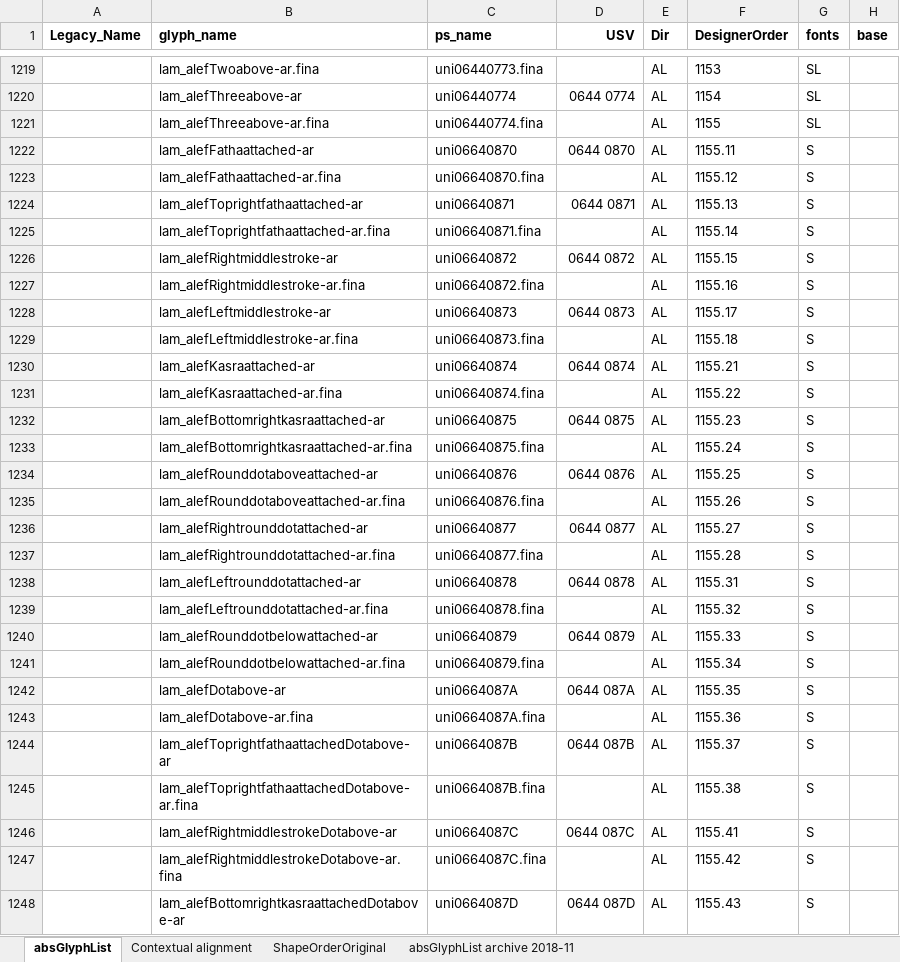
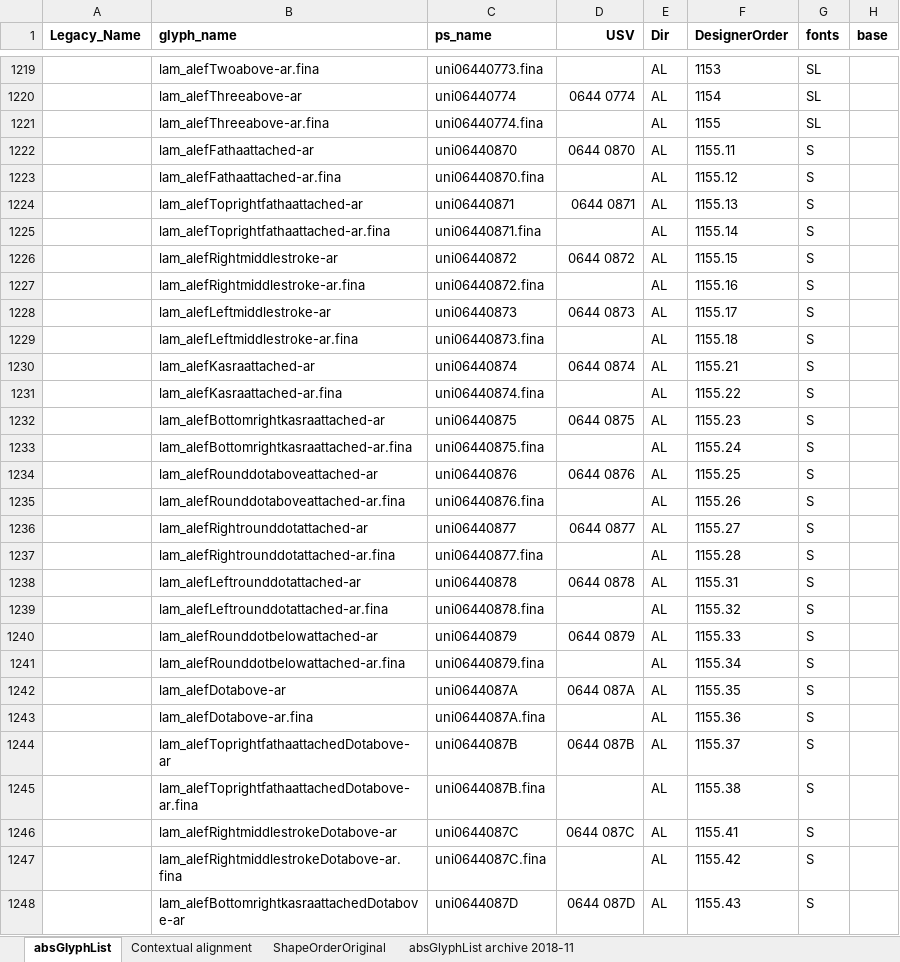
Before and after one commit to silnrsi/font-arab-tools, an Excel workbook: absGlyphList/absGlyphList.xlsx, sheet absGlyphList, drawn as a sheet; only a part is shown, gaps mark what is left out; values as stored, in another font and other column widths than the file's, no borders; charts and pictures not drawn; the diff covers the shown part only; the diff names each change by its address in the sheet, - before the commit and + after, or states it on an @@ line.

```diff
--- a/absGlyphList/absGlyphList.xlsx (sheet absGlyphList)
+++ b/absGlyphList/absGlyphList.xlsx (sheet absGlyphList)
-C1222 (ps_name): uni06640870
+C1222 (ps_name): uni06440870
-C1223 (ps_name): uni06640870.fina
+C1223 (ps_name): uni06440870.fina
-C1224 (ps_name): uni06640871
+C1224 (ps_name): uni06440871
-C1225 (ps_name): uni06640871.fina
+C1225 (ps_name): uni06440871.fina
-C1226 (ps_name): uni06640872
+C1226 (ps_name): uni06440872
-C1227 (ps_name): uni06640872.fina
+C1227 (ps_name): uni06440872.fina
-C1228 (ps_name): uni06640873
+C1228 (ps_name): uni06440873
-C1229 (ps_name): uni06640873.fina
+C1229 (ps_name): uni06440873.fina
-C1230 (ps_name): uni06640874
+C1230 (ps_name): uni06440874
-C1231 (ps_name): uni06640874.fina
+C1231 (ps_name): uni06440874.fina
-C1232 (ps_name): uni06640875
+C1232 (ps_name): uni06440875
-C1233 (ps_name): uni06640875.fina
+C1233 (ps_name): uni06440875.fina
-C1234 (ps_name): uni06640876
+C1234 (ps_name): uni06440876
-C1235 (ps_name): uni06640876.fina
+C1235 (ps_name): uni06440876.fina
-C1236 (ps_name): uni06640877
+C1236 (ps_name): uni06440877
-C1237 (ps_name): uni06640877.fina
+C1237 (ps_name): uni06440877.fina
-C1238 (ps_name): uni06640878
+C1238 (ps_name): uni06440878
-C1239 (ps_name): uni06640878.fina
+C1239 (ps_name): uni06440878.fina
-C1240 (ps_name): uni06640879
+C1240 (ps_name): uni06440879
-C1241 (ps_name): uni06640879.fina
+C1241 (ps_name): uni06440879.fina
-C1242 (ps_name): uni0664087A
+C1242 (ps_name): uni0644087A
-C1243 (ps_name): uni0664087A.fina
+C1243 (ps_name): uni0644087A.fina
-C1244 (ps_name): uni0664087B
+C1244 (ps_name): uni0644087B
-C1245 (ps_name): uni0664087B.fina
+C1245 (ps_name): uni0644087B.fina
-C1246 (ps_name): uni0664087C
+C1246 (ps_name): uni0644087C
-C1247 (ps_name): uni0664087C.fina
+C1247 (ps_name): uni0644087C.fina
-C1248 (ps_name): uni0664087D
+C1248 (ps_name): uni0644087D
```
Also changed, not shown: 5 edited cells elsewhere in this sheet, 1 other file.
